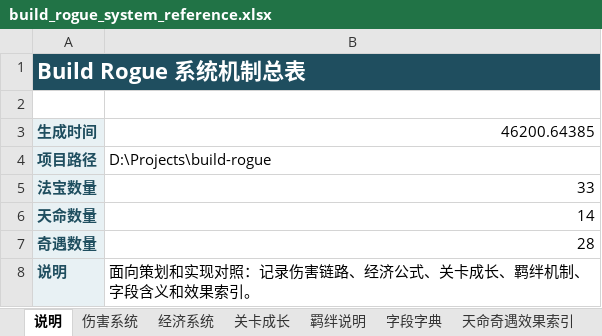
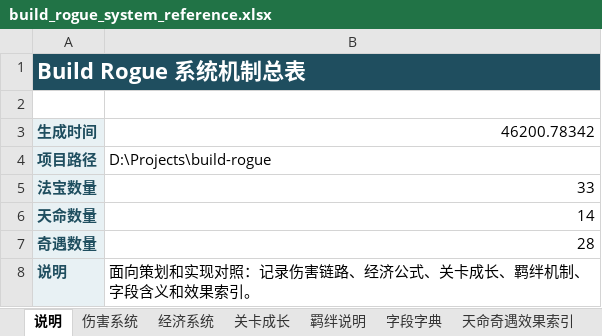
Before and after one commit to 4everGodK/build-rogue, an Excel workbook: outputs/rebuilt_excels/build_rogue_system_reference.xlsx, sheet 说明, drawn as a sheet; values as stored, in another font and other column widths than the file's, no borders; the diff names each change by its address in the sheet, - before the commit and + after, or states it on an @@ line.

```diff
--- a/outputs/rebuilt_excels/build_rogue_system_reference.xlsx (sheet 说明)
+++ b/outputs/rebuilt_excels/build_rogue_system_reference.xlsx (sheet 说明)
-B3: 46200.64385
+B3: 46200.78342
```
Also changed, not shown: outputs/rebuilt_excels/build_rogue_config_data.xlsx, 29 other files.
